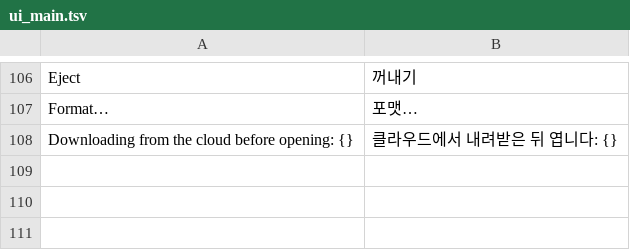
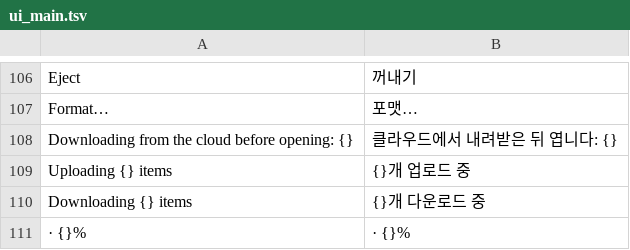
Before and after one commit to daper-corp/Fast-Explorer, a TSV file: core/i18n/ui_main.tsv, drawn as a sheet; only a part is shown, gaps mark what is left out; the diff names each change by its address in the sheet, - before the commit and + after, or states it on an @@ line.

```diff
--- a/core/i18n/ui_main.tsv
+++ b/core/i18n/ui_main.tsv
+row 109: Uploading {} items | {}개 업로드 중
+row 110: Downloading {} items | {}개 다운로드 중
+row 111: · {}% | · {}%
```
Also changed, not shown: 5 other files.
